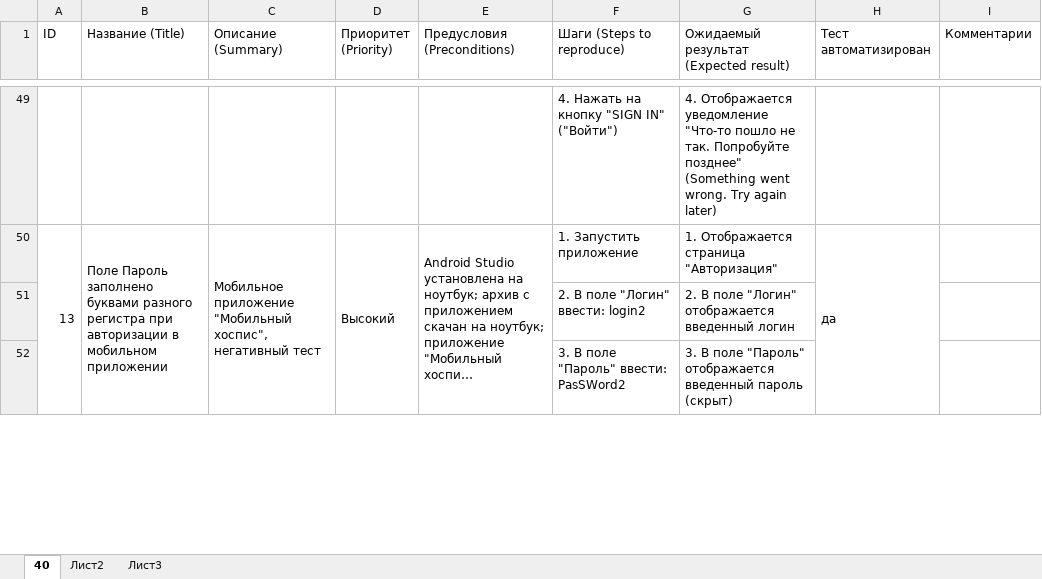
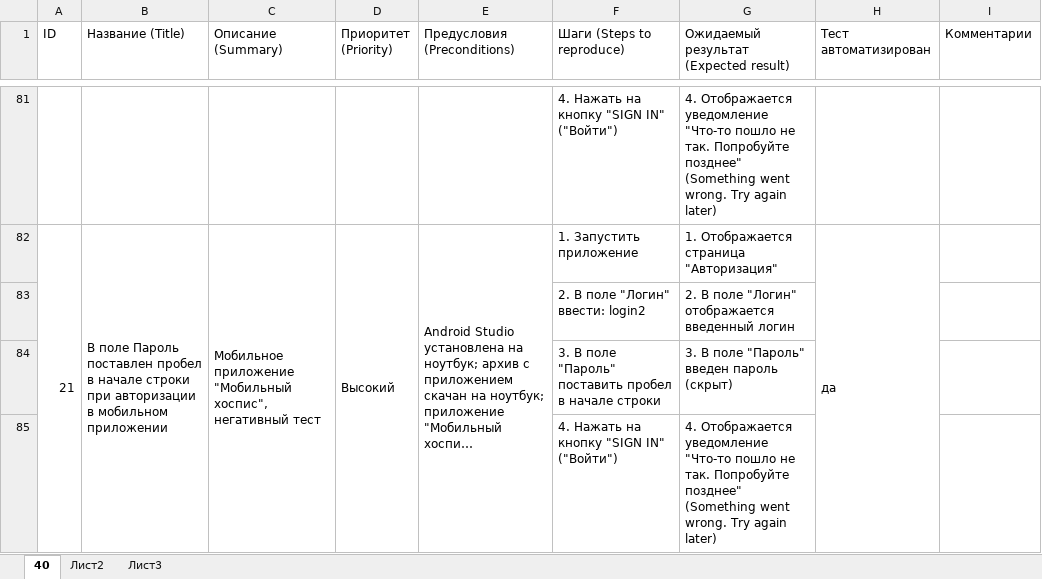
Before and after one commit to Exploratrice/Diploma_QAmid, an Excel workbook: Cases.xlsx, sheet 40, drawn as a sheet; only a part is shown, gaps mark what is left out; long unchanged cells end in …; values as stored, in another font and other column widths than the file's, no cell formats; removed rows and columns are numbered as before the commit, all else as after; the diff covers the shown part only; the diff names each change by its address in the sheet, - before the commit and + after, or states it on an @@ line.

```diff
--- a/Cases.xlsx (sheet 40)
+++ b/Cases.xlsx (sheet 40)
@@ column A (ID) renumbered between rows 26 and 288 @@
-A50:A53 merged
+A82:A85 merged
-B82 (Название (Title)): Поле Пароль заполнено буквами разного регистра при авторизации…
+B82 (Название (Title)): В поле Пароль поставлен пробел в начале строки при авторизации…
-B50:B53 merged
+B82:B85 merged
-C50:C53 merged
+C82:C85 merged
-D50:D53 merged
+D82:D85 merged
-E50:E53 merged
+E82:E85 merged
-H50:H53 merged
+H82:H85 merged
-row 52:  |  |  |  |  | 3. В поле "Пароль" ввести: PasSWord2 | 3. В поле "Пароль" отображается введенный пароль (скрыт)
+row 84:  |  |  |  |  | 3. В поле "Пароль" поставить пробел в начале строки | 3. В поле "Пароль" введен пароль (скрыт)
+row 85:  |  |  |  |  | 4. Нажать на кнопку "SIGN IN" ("Войти") | 4. Отображается уведомление "Что-то пошло не так. Попробуйте позднее" (Something went wrong. Try again later)
```
Also changed, not shown: 193 added rows, 14 edited cells and merged cells elsewhere in this sheet, cell formats, Check.xlsx, 10 other files.
